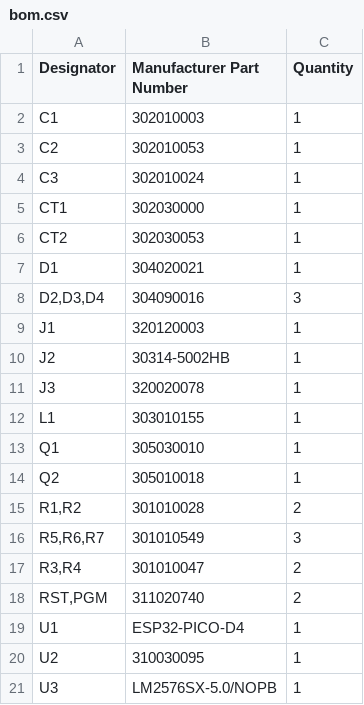
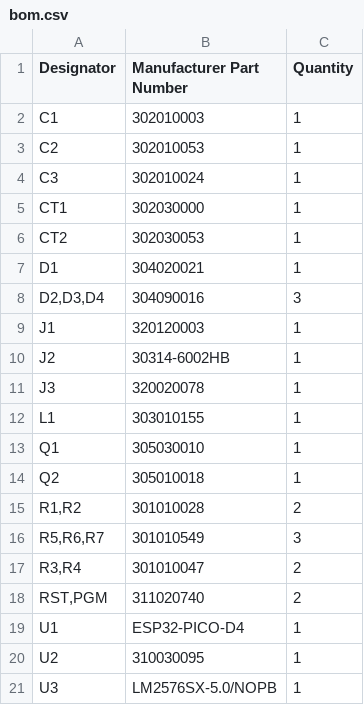
Before and after one commit to ndoo/esp32-hanover-flipdot-firmware, a CSV file: pcb/bom.csv, drawn as a sheet.

Commit message:
Update bom.csv
J2 should be vertical header and not right angle

```diff
--- a/pcb/bom.csv
+++ b/pcb/bom.csv
@@ -9,3 +9,3 @@ D1,304020021,1
 J1,320120003,1
-J2,30314-5002HB,1
+J2,30314-6002HB,1
 J3,320020078,1
```
